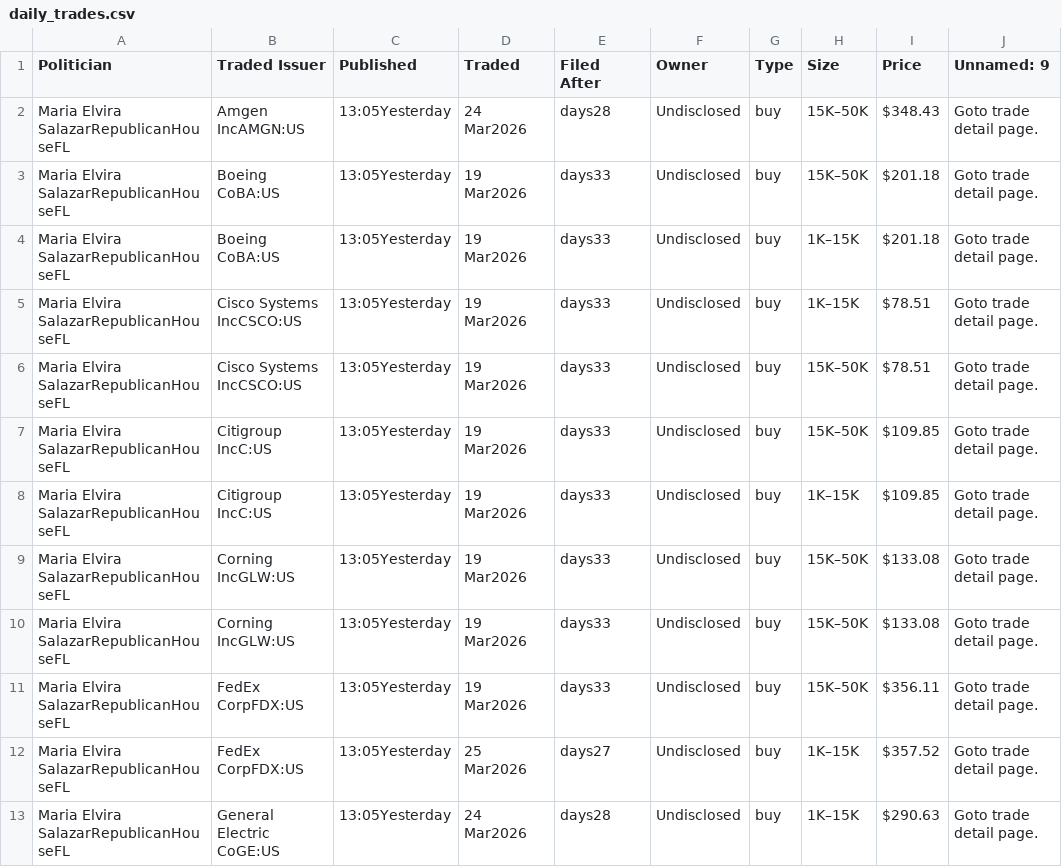
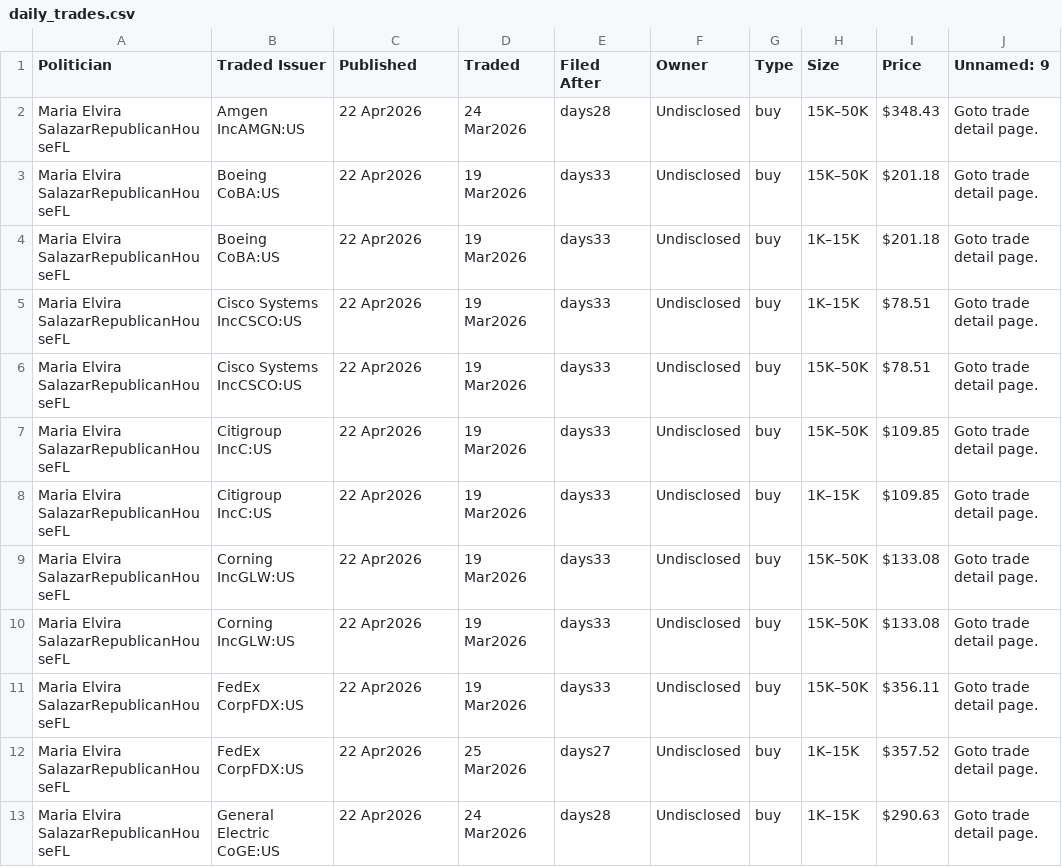
Before and after one commit to ParijatDutta/alpha-engine, a CSV file: daily_trades.csv, drawn as a sheet.

```diff
--- a/daily_trades.csv
+++ b/daily_trades.csv
@@ -1,13 +1,13 @@
 Politician,Traded Issuer,Published,Traded,Filed After,Owner,Type,Size,Price,Unnamed: 9
-Maria Elvira SalazarRepublicanHouseFL,Amgen IncAMGN:US,13:05Yesterday,24 Mar2026,days28,Undisclosed,buy,15K–50K,$348.43,Goto trade detail page.
-Maria Elvira SalazarRepublicanHouseFL,Boeing CoBA:US,13:05Yesterday,19 Mar2026,days33,Undisclosed,buy,15K–50K,$201.18,Goto trade detail page.
-Maria Elvira SalazarRepublicanHouseFL,Boeing CoBA:US,13:05Yesterday,19 Mar2026,days33,Undisclosed,buy,1K–15K,$201.18,Goto trade detail page.
-Maria Elvira SalazarRepublicanHouseFL,Cisco Systems IncCSCO:US,13:05Yesterday,19 Mar2026,days33,Undisclosed,buy,1K–15K,$78.51,Goto trade detail page.
-Maria Elvira SalazarRepublicanHouseFL,Cisco Systems IncCSCO:US,13:05Yesterday,19 Mar2026,days33,Undisclosed,buy,15K–50K,$78.51,Goto trade detail page.
-Maria Elvira SalazarRepublicanHouseFL,Citigroup IncC:US,13:05Yesterday,19 Mar2026,days33,Undisclosed,buy,15K–50K,$109.85,Goto trade detail page.
-Maria Elvira SalazarRepublicanHouseFL,Citigroup IncC:US,13:05Yesterday,19 Mar2026,days33,Undisclosed,buy,1K–15K,$109.85,Goto trade detail page.
-Maria Elvira SalazarRepublicanHouseFL,Corning IncGLW:US,13:05Yesterday,19 Mar2026,days33,Undisclosed,buy,15K–50K,$133.08,Goto trade detail page.
-Maria Elvira SalazarRepublicanHouseFL,Corning IncGLW:US,13:05Yesterday,19 Mar2026,days33,Undisclosed,buy,15K–50K,$133.08,Goto trade detail page.
-Maria Elvira SalazarRepublicanHouseFL,FedEx CorpFDX:US,13:05Yesterday,19 Mar2026,days33,Undisclosed,buy,15K–50K,$356.11,Goto trade detail page.
-Maria Elvira SalazarRepublicanHouseFL,FedEx CorpFDX:US,13:05Yesterday,25 Mar2026,days27,Undisclosed,buy,1K–15K,$357.52,Goto trade detail page.
-Maria Elvira SalazarRepublicanHouseFL,General Electric CoGE:US,13:05Yesterday,24 Mar2026,days28,Undisclosed,buy,1K–15K,$290.63,Goto trade detail page.
+Maria Elvira SalazarRepublicanHouseFL,Amgen IncAMGN:US,22 Apr2026,24 Mar2026,days28,Undisclosed,buy,15K–50K,$348.43,Goto trade detail page.
+Maria Elvira SalazarRepublicanHouseFL,Boeing CoBA:US,22 Apr2026,19 Mar2026,days33,Undisclosed,buy,15K–50K,$201.18,Goto trade detail page.
+Maria Elvira SalazarRepublicanHouseFL,Boeing CoBA:US,22 Apr2026,19 Mar2026,days33,Undisclosed,buy,1K–15K,$201.18,Goto trade detail page.
+Maria Elvira SalazarRepublicanHouseFL,Cisco Systems IncCSCO:US,22 Apr2026,19 Mar2026,days33,Undisclosed,buy,1K–15K,$78.51,Goto trade detail page.
+Maria Elvira SalazarRepublicanHouseFL,Cisco Systems IncCSCO:US,22 Apr2026,19 Mar2026,days33,Undisclosed,buy,15K–50K,$78.51,Goto trade detail page.
+Maria Elvira SalazarRepublicanHouseFL,Citigroup IncC:US,22 Apr2026,19 Mar2026,days33,Undisclosed,buy,15K–50K,$109.85,Goto trade detail page.
+Maria Elvira SalazarRepublicanHouseFL,Citigroup IncC:US,22 Apr2026,19 Mar2026,days33,Undisclosed,buy,1K–15K,$109.85,Goto trade detail page.
+Maria Elvira SalazarRepublicanHouseFL,Corning IncGLW:US,22 Apr2026,19 Mar2026,days33,Undisclosed,buy,15K–50K,$133.08,Goto trade detail page.
+Maria Elvira SalazarRepublicanHouseFL,Corning IncGLW:US,22 Apr2026,19 Mar2026,days33,Undisclosed,buy,15K–50K,$133.08,Goto trade detail page.
+Maria Elvira SalazarRepublicanHouseFL,FedEx CorpFDX:US,22 Apr2026,19 Mar2026,days33,Undisclosed,buy,15K–50K,$356.11,Goto trade detail page.
+Maria Elvira SalazarRepublicanHouseFL,FedEx CorpFDX:US,22 Apr2026,25 Mar2026,days27,Undisclosed,buy,1K–15K,$357.52,Goto trade detail page.
+Maria Elvira SalazarRepublicanHouseFL,General Electric CoGE:US,22 Apr2026,24 Mar2026,days28,Undisclosed,buy,1K–15K,$290.63,Goto trade detail page.
```
